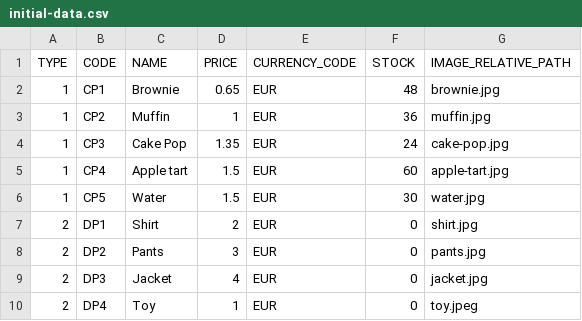
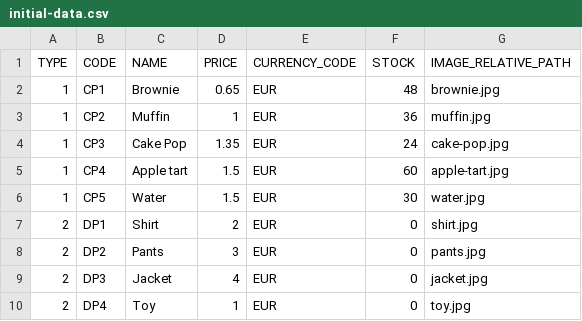
Before and after one commit to mission1371/fund-raiser, a CSV file: server/src/main/resources/db/changelog/dump/initial-data.csv, drawn as a sheet.

Commit message:
added swagger, resized images

```diff
--- a/server/src/main/resources/db/changelog/dump/initial-data.csv
+++ b/server/src/main/resources/db/changelog/dump/initial-data.csv
@@ -9,2 +9,2 @@
 2,DP3,Jacket,4,EUR,0,jacket.jpg
-2,DP4,Toy,1,EUR,0,toy.jpeg
+2,DP4,Toy,1,EUR,0,toy.jpg
```
Also changed, not shown: 17 other files.
